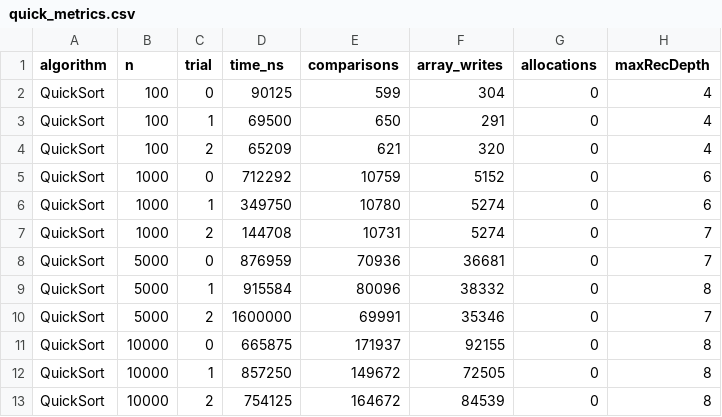
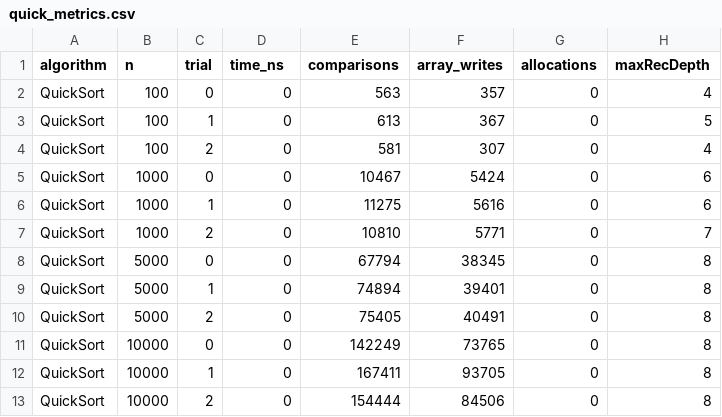
Before and after one commit to aiymzhanabilgazy/ass1_daa, a CSV file: quick_metrics.csv, drawn as a sheet.

```diff
--- a/quick_metrics.csv
+++ b/quick_metrics.csv
@@ -1,13 +1,13 @@
 algorithm,n,trial,time_ns,comparisons,array_writes,allocations,maxRecDepth
-QuickSort,100,0,90125,599,304,0,4
-QuickSort,100,1,69500,650,291,0,4
-QuickSort,100,2,65209,621,320,0,4
-QuickSort,1000,0,712292,10759,5152,0,6
-QuickSort,1000,1,349750,10780,5274,0,6
-QuickSort,1000,2,144708,10731,5274,0,7
-QuickSort,5000,0,876959,70936,36681,0,7
-QuickSort,5000,1,915584,80096,38332,0,8
-QuickSort,5000,2,1600000,69991,35346,0,7
-QuickSort,10000,0,665875,171937,92155,0,8
-QuickSort,10000,1,857250,149672,72505,0,8
-QuickSort,10000,2,754125,164672,84539,0,8
+QuickSort,100,0,0,563,357,0,4
+QuickSort,100,1,0,613,367,0,5
+QuickSort,100,2,0,581,307,0,4
+QuickSort,1000,0,0,10467,5424,0,6
+QuickSort,1000,1,0,11275,5616,0,6
+QuickSort,1000,2,0,10810,5771,0,7
+QuickSort,5000,0,0,67794,38345,0,8
+QuickSort,5000,1,0,74894,39401,0,8
+QuickSort,5000,2,0,75405,40491,0,8
+QuickSort,10000,0,0,142249,73765,0,8
+QuickSort,10000,1,0,167411,93705,0,8
+QuickSort,10000,2,0,154444,84506,0,8
```
Also changed, not shown: closest_pair_metrics.csv, deterministic_select_metrics.csv, 3 other files.
